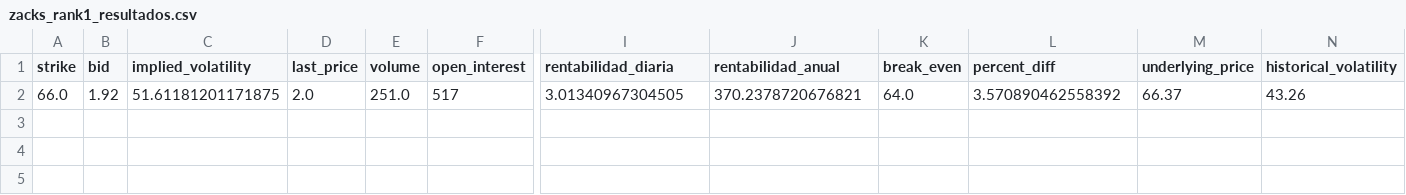
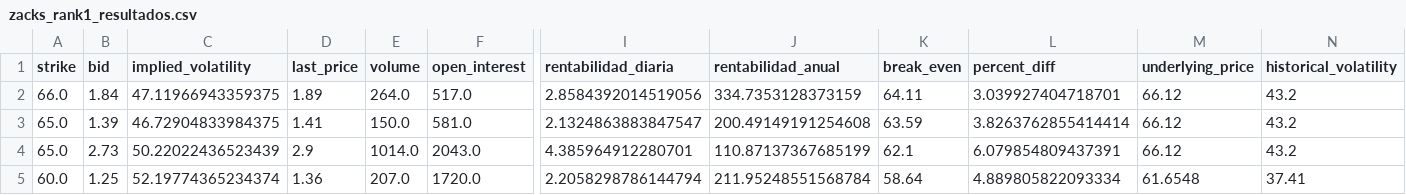
Before and after one commit to rubenm1906/short-put-openai, a CSV file: storage/zacks_rank1_resultados.csv, drawn as a sheet; only a part is shown, gaps mark what is left out; rows hold the shown columns only; the diff covers the shown part only; the diff names each change by its address in the sheet, - before the commit and + after, or states it on an @@ line.

```diff
--- a/storage/zacks_rank1_resultados.csv
+++ b/storage/zacks_rank1_resultados.csv
-B2 (bid): 1.92
+B2 (bid): 1.84
-C2 (implied_volatility): 51.61181201171875
+C2 (implied_volatility): 47.11966943359375
-D2 (last_price): 2.0
+D2 (last_price): 1.89
-E2 (volume): 251.0
+E2 (volume): 264.0
-F2 (open_interest): 517
+F2 (open_interest): 517.0
-I2 (rentabilidad_diaria): 3.01340967304505
+I2 (rentabilidad_diaria): 2.8584392014519056
-J2 (rentabilidad_anual): 370.2378720676821
+J2 (rentabilidad_anual): 334.7353128373159
-K2 (break_even): 64.0
+K2 (break_even): 64.11
-L2 (percent_diff): 3.570890462558392
+L2 (percent_diff): 3.039927404718701
-M2 (underlying_price): 66.37
+M2 (underlying_price): 66.12
-N2 (historical_volatility): 43.26
+N2 (historical_volatility): 43.2
+row 3: 65.0 | 1.39 | 46.72904833984375 | 1.41 | 150.0 | 581.0 | 2.1324863883847547 | 200.49149191254608 | 63.59 | 3.8263762855414414 | 66.12 | 43.2
+row 4: 65.0 | 2.73 | 50.22022436523439 | 2.9 | 1014.0 | 2043.0 | 4.385964912280701 | 110.87137367685199 | 62.1 | 6.079854809437391 | 66.12 | 43.2
+row 5: 60.0 | 1.25 | 52.19774365234374 | 1.36 | 207.0 | 1720.0 | 2.2058298786144794 | 211.95248551568784 | 58.64 | 4.889805822093334 | 61.6548 | 37.41
```
Also changed, not shown: 1 edited cell elsewhere in this file, storage/7_Magnificas_resultados.csv, storage/Shortlist_ruben_resultados.csv, 11 other files.
